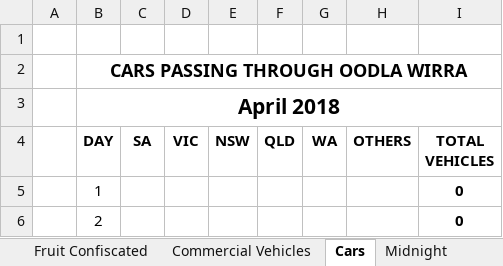
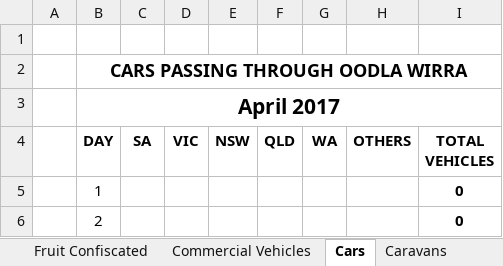
Before and after one commit to Blackpotch/MonthlyReport, an Excel workbook: MonthlyReport.xlsm, sheet Cars, drawn as a sheet; only a part is shown; values as stored, in another font and other column widths than the file's, no borders; charts and pictures not drawn; the diff names each change by its address in the sheet, - before the commit and + after, or states it on an @@ line.

Commit message:
Add new sheet for Caravans. Begin editions to Input sheet.

```diff
--- a/MonthlyReport.xlsm (sheet Cars)
+++ b/MonthlyReport.xlsm (sheet Cars)
+sheet tab: Caravans
-B3 (DAY): April 2018
+B3 (DAY): April 2017
```
Also changed, not shown: sheet Data Input, sheet Shift Stats, sheet Stock Totals, sheet Commercial Vehicles, sheet Vehicles Carrying Fruit, sheet Fruit Confiscated, 2 more sheets, formulas that keep their value, charts or pictures, 1 other file.
